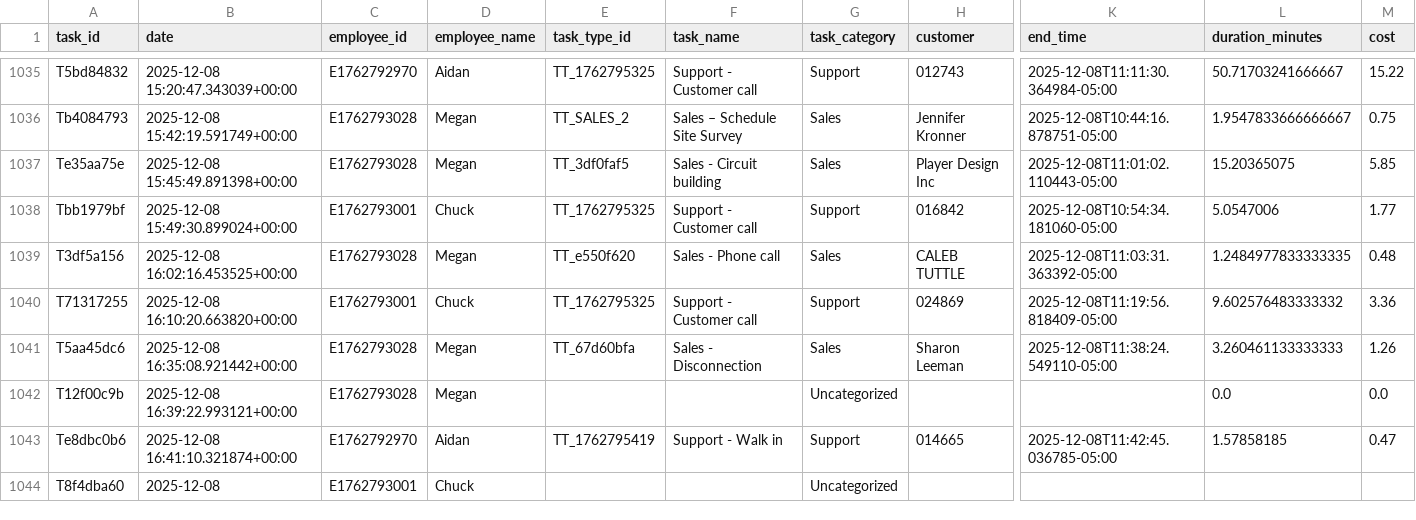
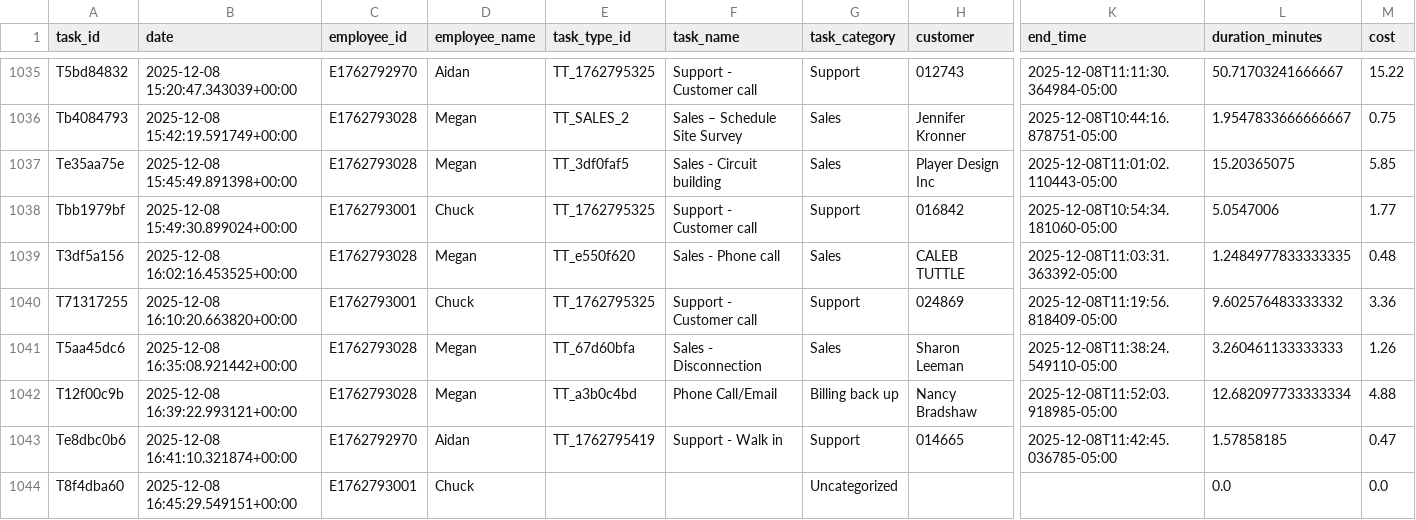
Before and after one commit to pwngithub/Employeetime, a CSV file: Data/tasks.csv, drawn as a sheet; only a part is shown, gaps mark what is left out; the diff names each change by its address in the sheet, - before the commit and + after, or states it on an @@ line.

Commit message:
Finish task (with details)

```diff
--- a/Data/tasks.csv
+++ b/Data/tasks.csv
-E1042 (task_type_id): (empty)
+E1042 (task_type_id): TT_a3b0c4bd
-F1042 (task_name): (empty)
+F1042 (task_name): Phone Call/Email
-G1042 (task_category): Uncategorized
+G1042 (task_category): Billing back up
-H1042 (customer): (empty)
+H1042 (customer): Nancy Bradshaw
-K1042 (end_time): (empty)
+K1042 (end_time): 2025-12-08T11:52:03.918985-05:00
-L1042 (duration_minutes): 0.0
+L1042 (duration_minutes): 12.682097733333334
-M1042 (cost): 0.0
+M1042 (cost): 4.88
-B1044 (date): 2025-12-08
+B1044 (date): 2025-12-08 16:45:29.549151+00:00
-L1044 (duration_minutes): (empty)
+L1044 (duration_minutes): 0.0
-M1044 (cost): (empty)
+M1044 (cost): 0.0
```
